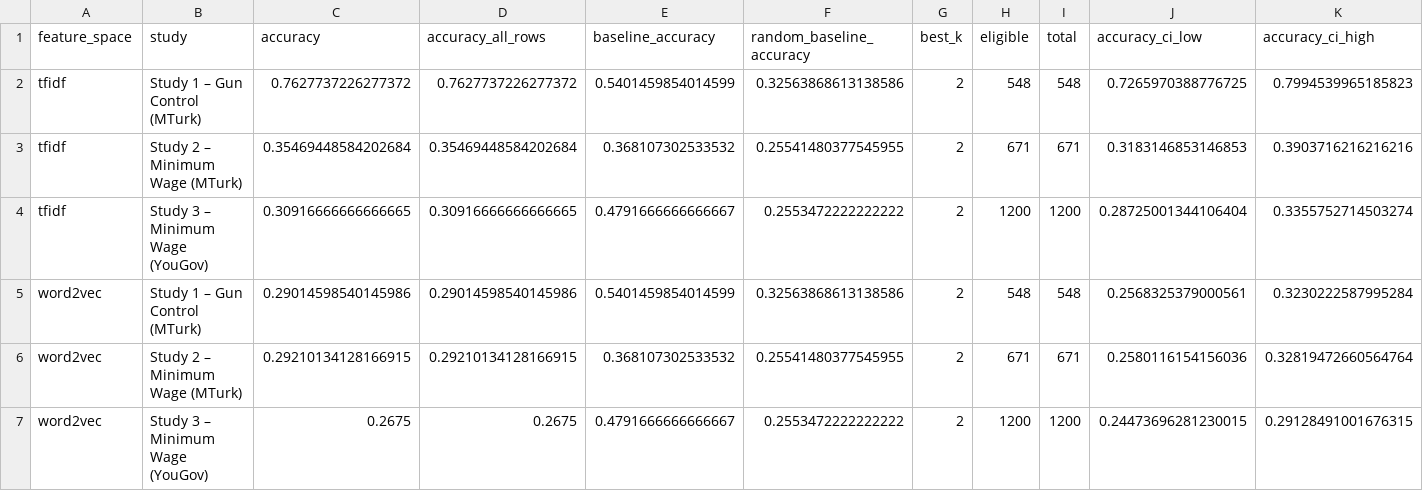
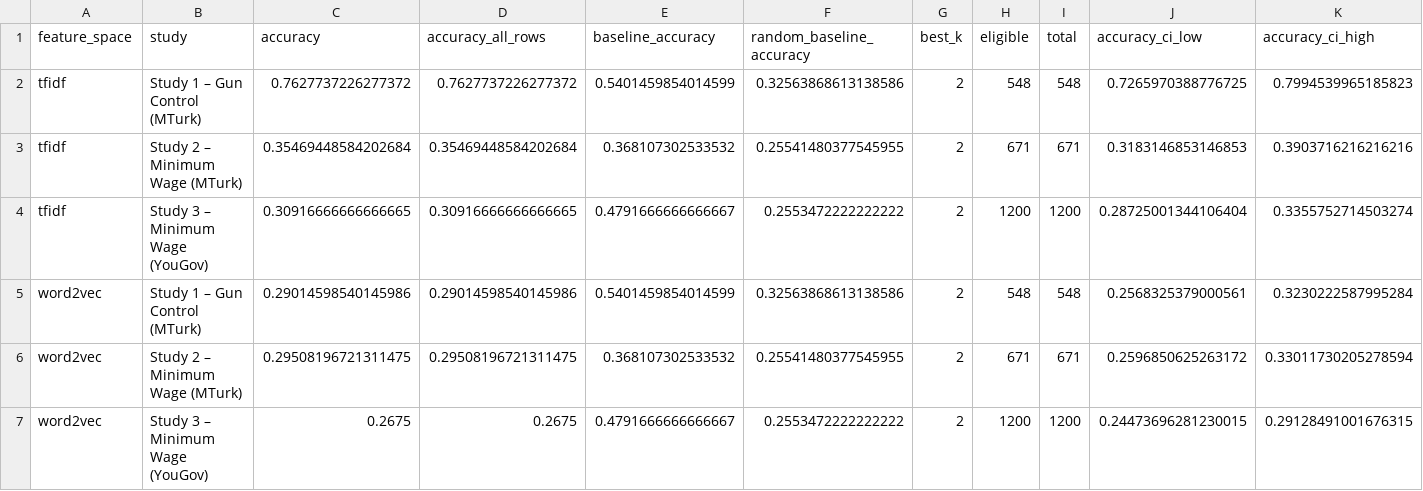
Before and after one commit to liv-daliberti/grail-simulation, a CSV file: reports/knn/next_video/metrics.csv, drawn as a sheet.

```diff
--- a/reports/knn/next_video/metrics.csv
+++ b/reports/knn/next_video/metrics.csv
@@ -5,3 +5,3 @@ tfidf,Study 3 – Minimum Wage (YouGov),0.30916666666666665,0.30916666666666665,
 word2vec,Study 1 – Gun Control (MTurk),0.29014598540145986,0.29014598540145986,0.5401459854014599,0.32563868613138586,2,548,548,0.2568325379000561,0.3230222587995284
-word2vec,Study 2 – Minimum Wage (MTurk),0.29210134128166915,0.29210134128166915,0.368107302533532,0.25541480377545955,2,671,671,0.2580116154156036,0.32819472660564764
+word2vec,Study 2 – Minimum Wage (MTurk),0.29508196721311475,0.29508196721311475,0.368107302533532,0.25541480377545955,2,671,671,0.2596850625263172,0.33011730205278594
 word2vec,Study 3 – Minimum Wage (YouGov),0.2675,0.2675,0.4791666666666667,0.2553472222222222,2,1200,1200,0.24473696281230015,0.29128491001676315
```
Also changed, not shown: 29 other files.
